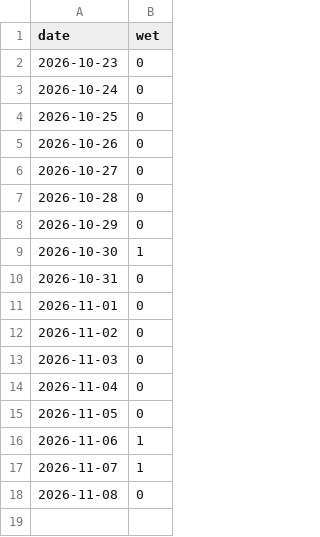
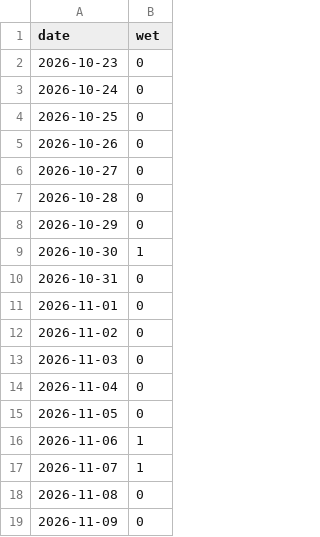
Before and after one commit to kilfaaa/drift, a CSV file: data/verify.csv, drawn as a sheet; the diff names each change by its address in the sheet, - before the commit and + after, or states it on an @@ line.

```diff
--- a/data/verify.csv
+++ b/data/verify.csv
+row 19: 2026-11-09 | 0
```
Also changed, not shown: 7 other files.
